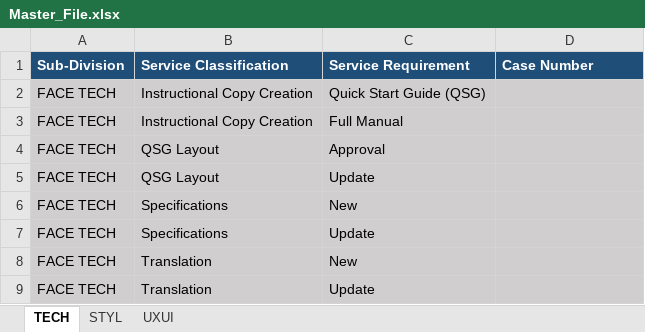
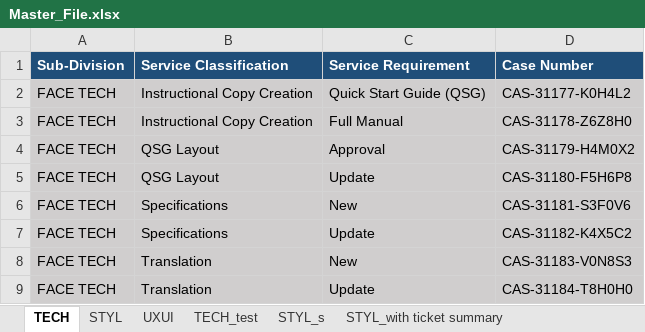
Before and after one commit to marvictadeo/Solutions-Tracker, an Excel workbook: Master_File.xlsx, sheet TECH, drawn as a sheet; values as stored, in another font and other column widths than the file's, no borders; the diff names each change by its address in the sheet, - before the commit and + after, or states it on an @@ line.

```diff
--- a/Master_File.xlsx (sheet TECH)
+++ b/Master_File.xlsx (sheet TECH)
+sheet tab: TECH_test
+sheet tab: STYL_s
+sheet tab: STYL_with ticket summary
-D2 (Case Number): (empty)
+D2 (Case Number): CAS-31177-K0H4L2
-D3 (Case Number): (empty)
+D3 (Case Number): CAS-31178-Z6Z8H0
-D4 (Case Number): (empty)
+D4 (Case Number): CAS-31179-H4M0X2
-D5 (Case Number): (empty)
+D5 (Case Number): CAS-31180-F5H6P8
-D6 (Case Number): (empty)
+D6 (Case Number): CAS-31181-S3F0V6
-D7 (Case Number): (empty)
+D7 (Case Number): CAS-31182-K4X5C2
-D8 (Case Number): (empty)
+D8 (Case Number): CAS-31183-V0N8S3
-D9 (Case Number): (empty)
+D9 (Case Number): CAS-31184-T8H0H0
```
Also changed, not shown: sheet STYL, sheet UXUI, 6 other files.
